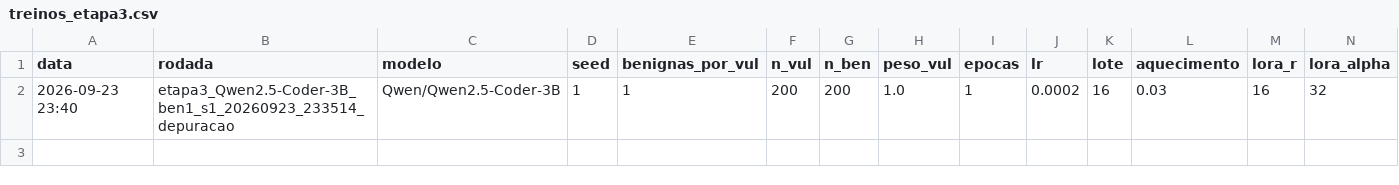
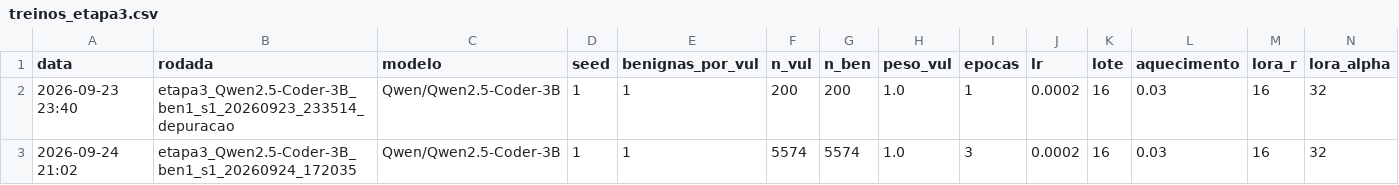
Before and after one commit to wesleygatinho/PROJETO-LLM, a CSV file: 03_experimentos/resultados/treinos_etapa3.csv, drawn as a sheet; only a part is shown; rows hold the shown columns only; the diff names each change by its address in the sheet, - before the commit and + after, or states it on an @@ line.

Commit message:
piloto 3B: treino 1:1 concluido

```diff
--- a/03_experimentos/resultados/treinos_etapa3.csv
+++ b/03_experimentos/resultados/treinos_etapa3.csv
+row 3: 2026-09-24 21:02 | etapa3_Qwen2.5-Coder-3B_ben1_s1_20260924_172035 | Qwen/Qwen2.5-Coder-3B | 1 | 1 | 5574 | 5574 | 1.0 | 3 | 0.0002 | 16 | 0.03 | 16 | 32
```
Also changed, not shown: 3 other files.
